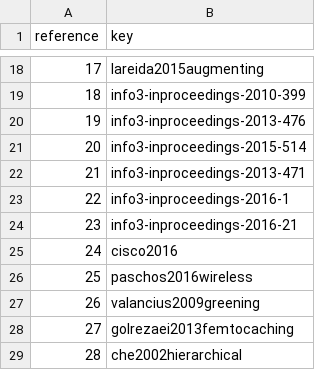
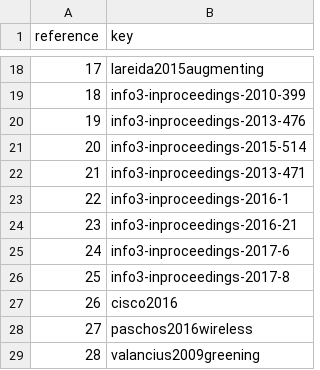
Before and after one commit to v-burger/dissertation, a CSV file: figures/citekeys.csv, drawn as a sheet; only a part is shown, gaps mark what is left out; the shorter side is filled out with more unchanged rows; addresses are those after the commit; the diff names each change by its address in the sheet, - before the commit and + after, or states it on an @@ line.

```diff
--- a/figures/citekeys.csv
+++ b/figures/citekeys.csv
+row 25: 24 | info3-inproceedings-2017-6
+row 26: 25 | info3-inproceedings-2017-8
@@ column A (reference) renumbered from row 27 down @@
```
Also changed, not shown: figures/references.csv, 5 other files.
